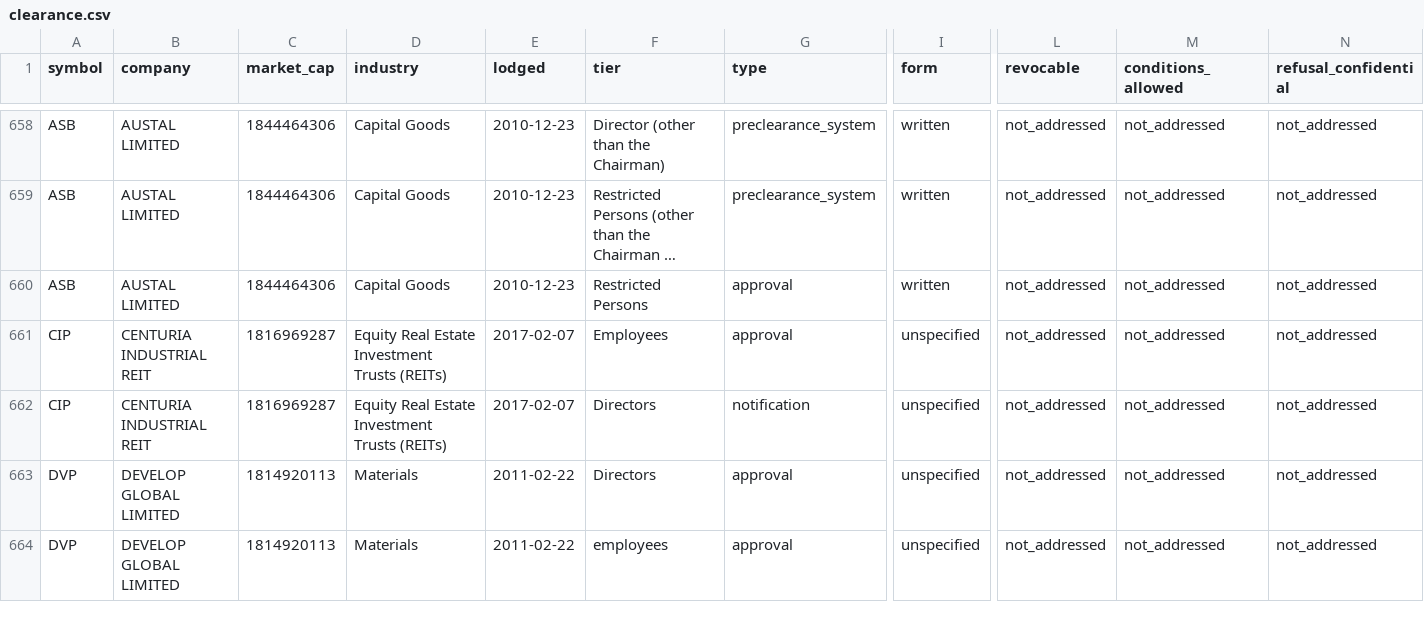
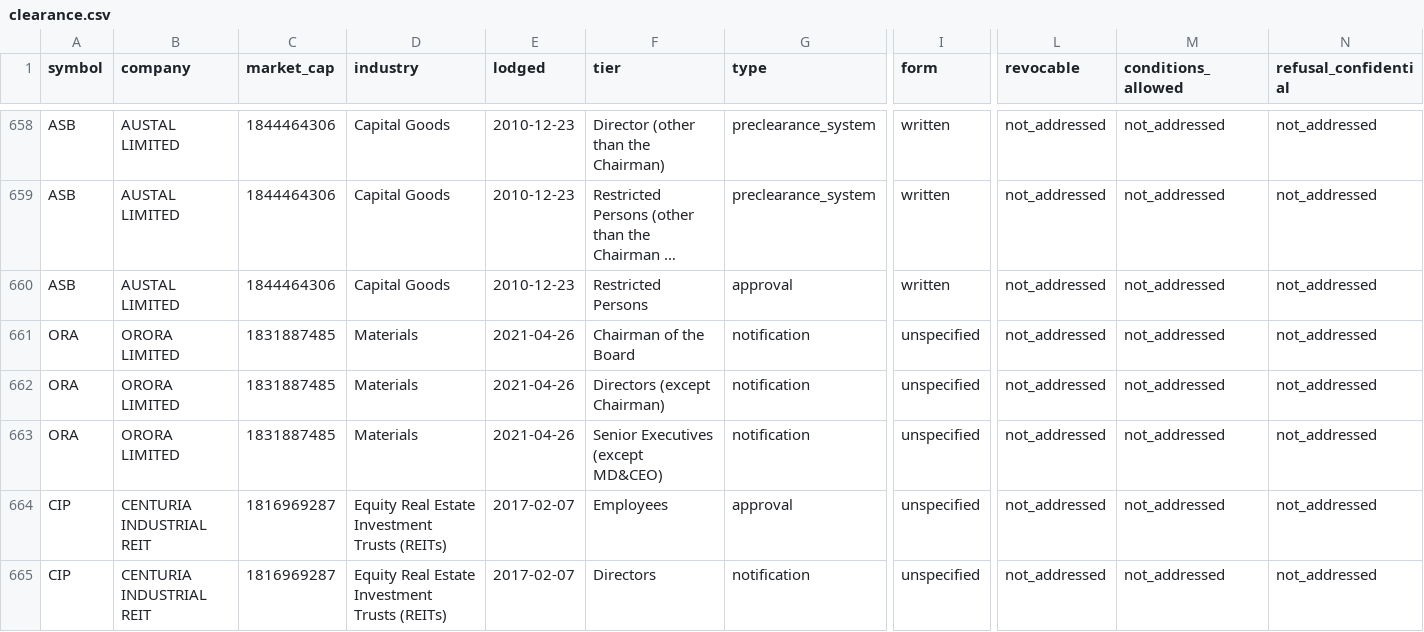
Before and after one commit to Lachlan1478/asx-trading-policies, a CSV file: data/tables/clearance.csv, drawn as a sheet; only a part is shown, gaps mark what is left out; the shorter side is filled out with more unchanged rows; long unchanged cells end in …; rows hold the shown columns only; the diff names each change by its address in the sheet, - before the commit and + after, or states it on an @@ line.

```diff
--- a/data/tables/clearance.csv
+++ b/data/tables/clearance.csv
+row 661: ORA | ORORA LIMITED | 1831887485 | Materials | 2021-04-26 | Chairman of the Board | notification | unspecified | not_addressed | not_addressed | not_addressed
+row 662: ORA | ORORA LIMITED | 1831887485 | Materials | 2021-04-26 | Directors (except Chairman) | notification | unspecified | not_addressed | not_addressed | not_addressed
+row 663: ORA | ORORA LIMITED | 1831887485 | Materials | 2021-04-26 | Senior Executives (except MD&CEO) | notification | unspecified | not_addressed | not_addressed | not_addressed
```
Also changed, not shown: data/tables/bespoke.csv, data/tables/collar.csv, 5 other files.
